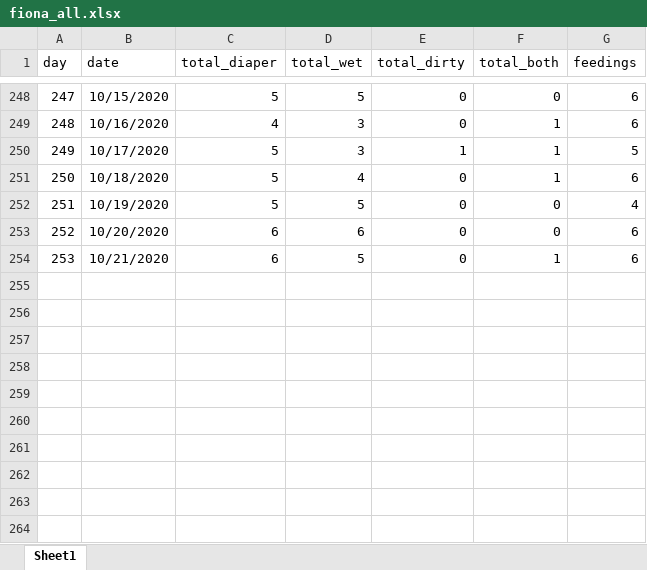
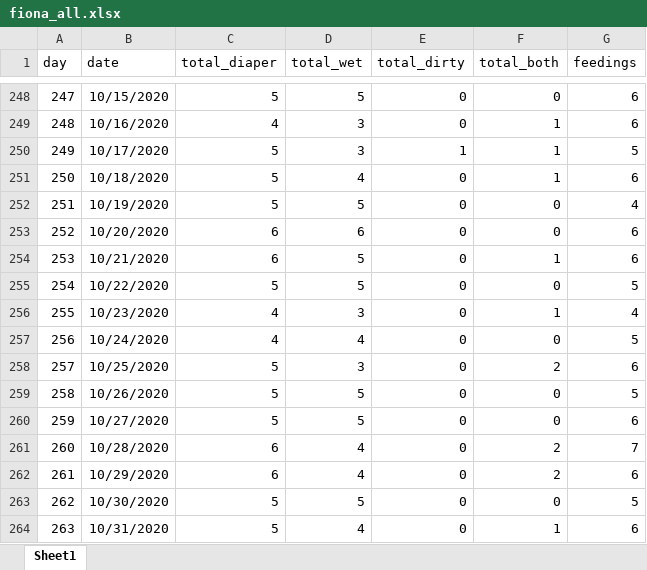
Before and after one commit to Jim-Wright90/fiona_2, an Excel workbook: data/fiona_all.xlsx, sheet Sheet1, drawn as a sheet; only a part is shown, gaps mark what is left out; values as stored, in another font and other column widths than the file's, no borders; the diff names each change by its address in the sheet, - before the commit and + after, or states it on an @@ line.

```diff
--- a/data/fiona_all.xlsx (sheet Sheet1)
+++ b/data/fiona_all.xlsx (sheet Sheet1)
+row 255: 254 | 10/22/2020 | 5 | 5 | 0 | 0 | 5
+row 256: 255 | 10/23/2020 | 4 | 3 | 0 | 1 | 4
+row 257: 256 | 10/24/2020 | 4 | 4 | 0 | 0 | 5
+row 258: 257 | 10/25/2020 | 5 | 3 | 0 | 2 | 6
+row 259: 258 | 10/26/2020 | 5 | 5 | 0 | 0 | 5
+row 260: 259 | 10/27/2020 | 5 | 5 | 0 | 0 | 6
+row 261: 260 | 10/28/2020 | 6 | 4 | 0 | 2 | 7
+row 262: 261 | 10/29/2020 | 6 | 4 | 0 | 2 | 6
+row 263: 262 | 10/30/2020 | 5 | 5 | 0 | 0 | 5
+row 264: 263 | 10/31/2020 | 5 | 4 | 0 | 1 | 6
```
Also changed, not shown: 1 other file.
